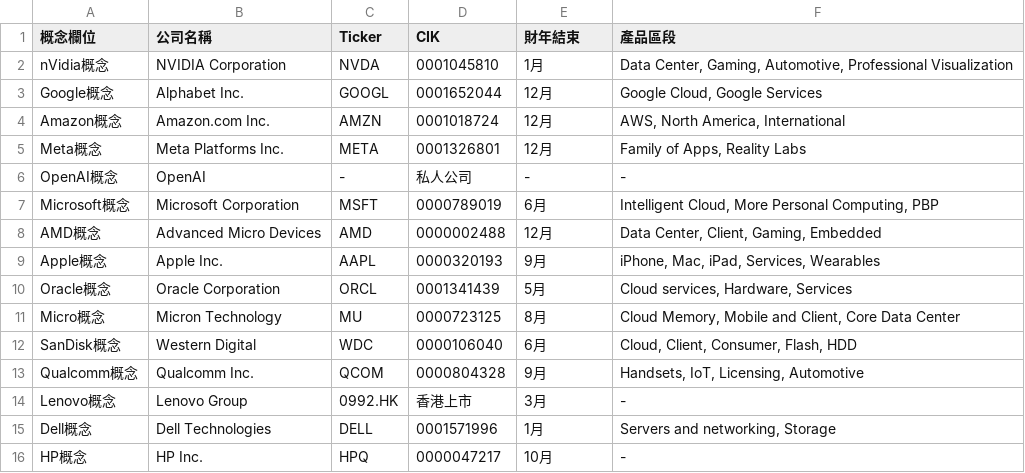
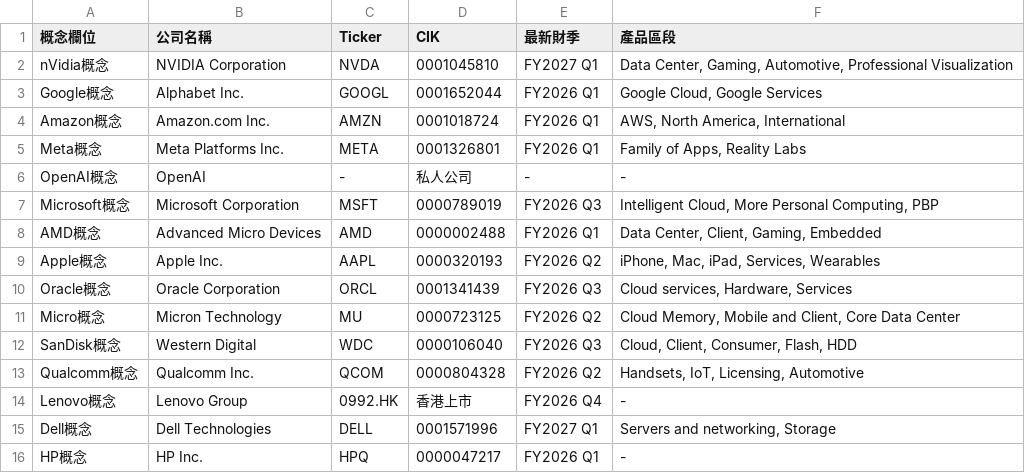
Before and after one commit to wenchiehlee-investment/ConceptStocks, a CSV file: concept_metadata.csv, drawn as a sheet.

```diff
--- a/concept_metadata.csv
+++ b/concept_metadata.csv
@@ -1,16 +1,16 @@
-概念欄位,公司名稱,Ticker,CIK,財年結束,產品區段
-nVidia概念,NVIDIA Corporation,NVDA,0001045810,1月,"Data Center, Gaming, Automotive, Professional Visualization"
-Google概念,Alphabet Inc.,GOOGL,0001652044,12月,"Google Cloud, Google Services"
-Amazon概念,Amazon.com Inc.,AMZN,0001018724,12月,"AWS, North America, International"
-Meta概念,Meta Platforms Inc.,META,0001326801,12月,"Family of Apps, Reality Labs"
+概念欄位,公司名稱,Ticker,CIK,最新財季,產品區段
+nVidia概念,NVIDIA Corporation,NVDA,0001045810,FY2027 Q1,"Data Center, Gaming, Automotive, Professional Visualization"
+Google概念,Alphabet Inc.,GOOGL,0001652044,FY2026 Q1,"Google Cloud, Google Services"
+Amazon概念,Amazon.com Inc.,AMZN,0001018724,FY2026 Q1,"AWS, North America, International"
+Meta概念,Meta Platforms Inc.,META,0001326801,FY2026 Q1,"Family of Apps, Reality Labs"
 OpenAI概念,OpenAI,-,私人公司,-,-
-Microsoft概念,Microsoft Corporation,MSFT,0000789019,6月,"Intelligent Cloud, More Personal Computing, PBP"
-AMD概念,Advanced Micro Devices,AMD,0000002488,12月,"Data Center, Client, Gaming, Embedded"
-Apple概念,Apple Inc.,AAPL,0000320193,9月,"iPhone, Mac, iPad, Services, Wearables"
-Oracle概念,Oracle Corporation,ORCL,0001341439,5月,"Cloud services, Hardware, Services"
-Micro概念,Micron Technology,MU,0000723125,8月,"Cloud Memory, Mobile and Client, Core Data Center"
-SanDisk概念,Western Digital,WDC,0000106040,6月,"Cloud, Client, Consumer, Flash, HDD"
-Qualcomm概念,Qualcomm Inc.,QCOM,0000804328,9月,"Handsets, IoT, Licensing, Automotive"
-Lenovo概念,Lenovo Group,0992.HK,香港上市,3月,-
-Dell概念,Dell Technologies,DELL,0001571996,1月,"Servers and networking, Storage"
-HP概念,HP Inc.,HPQ,0000047217,10月,-
+Microsoft概念,Microsoft Corporation,MSFT,0000789019,FY2026 Q3,"Intelligent Cloud, More Personal Computing, PBP"
+AMD概念,Advanced Micro Devices,AMD,0000002488,FY2026 Q1,"Data Center, Client, Gaming, Embedded"
+Apple概念,Apple Inc.,AAPL,0000320193,FY2026 Q2,"iPhone, Mac, iPad, Services, Wearables"
+Oracle概念,Oracle Corporation,ORCL,0001341439,FY2026 Q3,"Cloud services, Hardware, Services"
+Micro概念,Micron Technology,MU,0000723125,FY2026 Q2,"Cloud Memory, Mobile and Client, Core Data Center"
+SanDisk概念,Western Digital,WDC,0000106040,FY2026 Q3,"Cloud, Client, Consumer, Flash, HDD"
+Qualcomm概念,Qualcomm Inc.,QCOM,0000804328,FY2026 Q2,"Handsets, IoT, Licensing, Automotive"
+Lenovo概念,Lenovo Group,0992.HK,香港上市,FY2026 Q4,-
+Dell概念,Dell Technologies,DELL,0001571996,FY2027 Q1,"Servers and networking, Storage"
+HP概念,HP Inc.,HPQ,0000047217,FY2026 Q1,-
```
Also changed, not shown: 2 other files.
